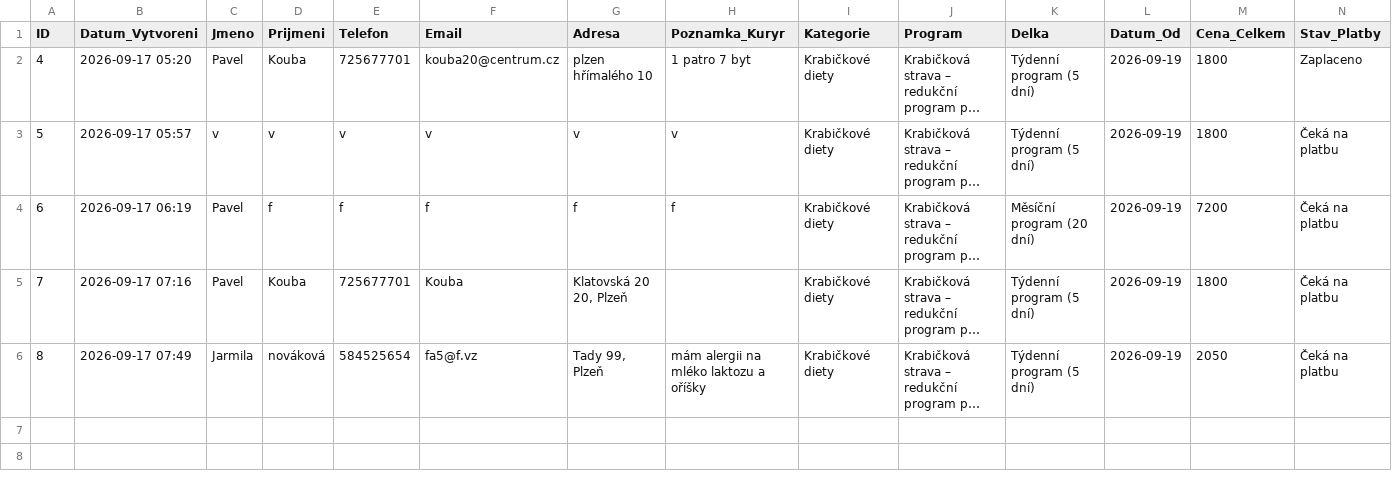
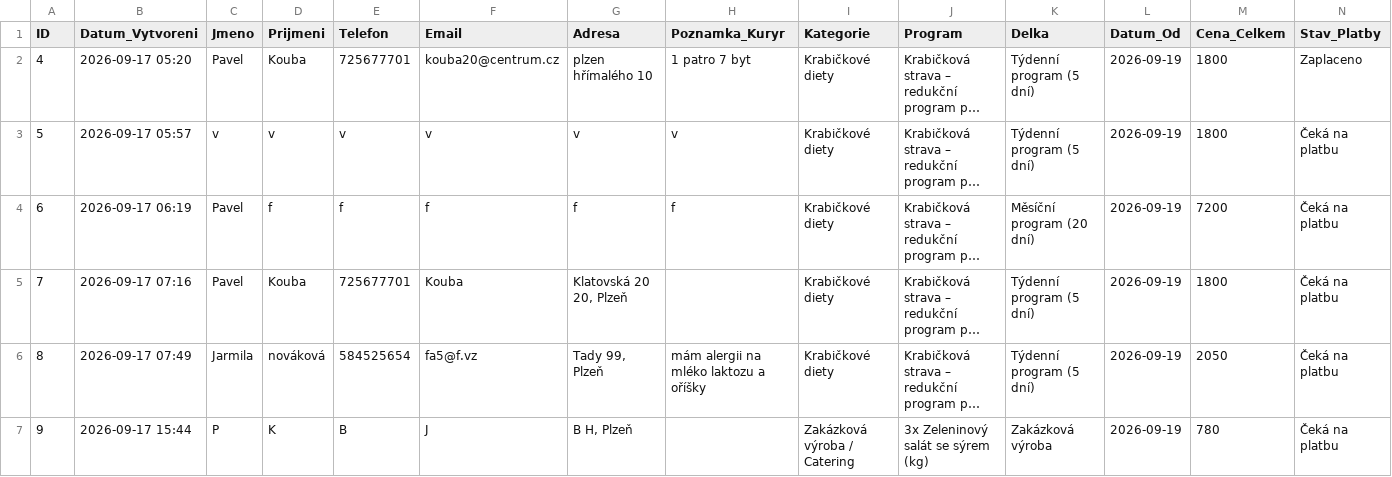
Before and after one commit to Kairlai/lcecko_app, a CSV file: objednavky_lcecko.csv, drawn as a sheet; long unchanged cells end in …; the diff names each change by its address in the sheet, - before the commit and + after, or states it on an @@ line.

Commit message:
Aktualizace objednavek L-Cecko

```diff
--- a/objednavky_lcecko.csv
+++ b/objednavky_lcecko.csv
+row 7: 9 | 2026-09-17 15:44 | P | K | B | J | B H, Plzeň |  | Zakázková výroba / Catering | 3x Zeleninový salát se sýrem (kg) | Zakázková výroba | 2026-09-19 | 780 | Čeká na platbu
```
